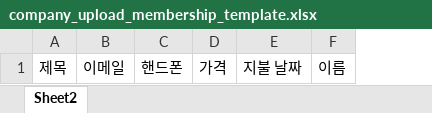
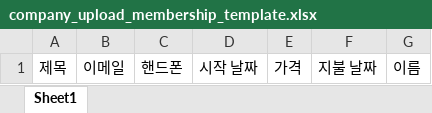
Before and after one commit to Incuvers-IT/heredium-BE, an Excel workbook: src/main/resources/company_upload_membership_template.xlsx, sheet Sheet1, drawn as a sheet; values as stored, in another font and other column widths than the file's, no borders; charts and pictures not drawn; the diff names each change by its address in the sheet, - before the commit and + after, or states it on an @@ line.

Commit message:
IH-154 Validate uploaded file format and correct template file

```diff
--- a/src/main/resources/company_upload_membership_template.xlsx (sheet Sheet1)
+++ b/src/main/resources/company_upload_membership_template.xlsx (sheet Sheet1)
-sheet tab: Sheet2
+sheet tab: Sheet1
+column D, row 1: 시작 날짜
```
Also changed, not shown: 5 other files.
